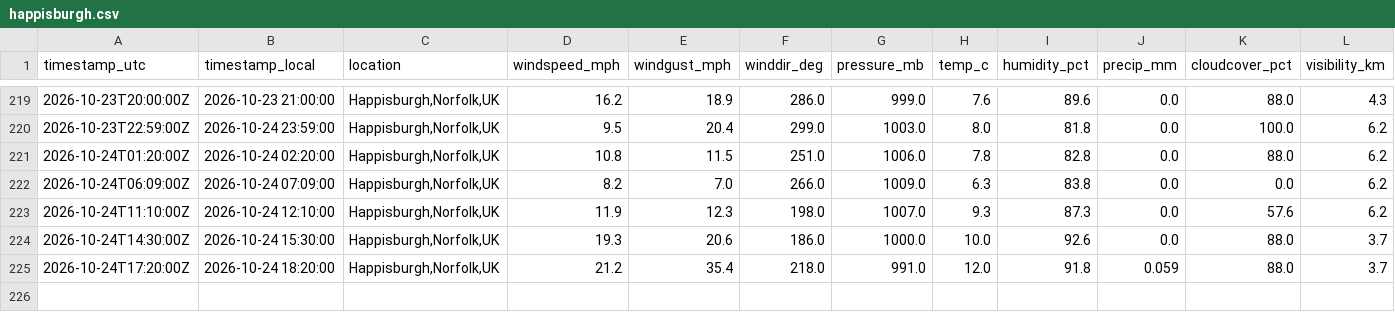
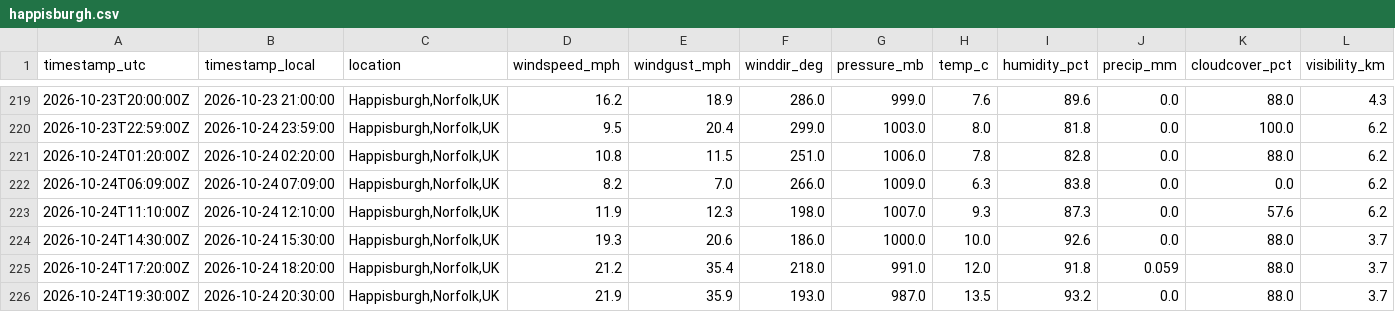
Before and after one commit to Chloe1706/happisburgh-weather-log, a CSV file: data/happisburgh.csv, drawn as a sheet; only a part is shown, gaps mark what is left out; rows hold the shown columns only; the diff names each change by its address in the sheet, - before the commit and + after, or states it on an @@ line.

```diff
--- a/data/happisburgh.csv
+++ b/data/happisburgh.csv
+row 226: 2026-10-24T19:30:00Z | 2026-10-24 20:30:00 | Happisburgh,Norfolk,UK | 21.9 | 35.9 | 193.0 | 987.0 | 13.5 | 93.2 | 0.0 | 88.0 | 3.7
```
